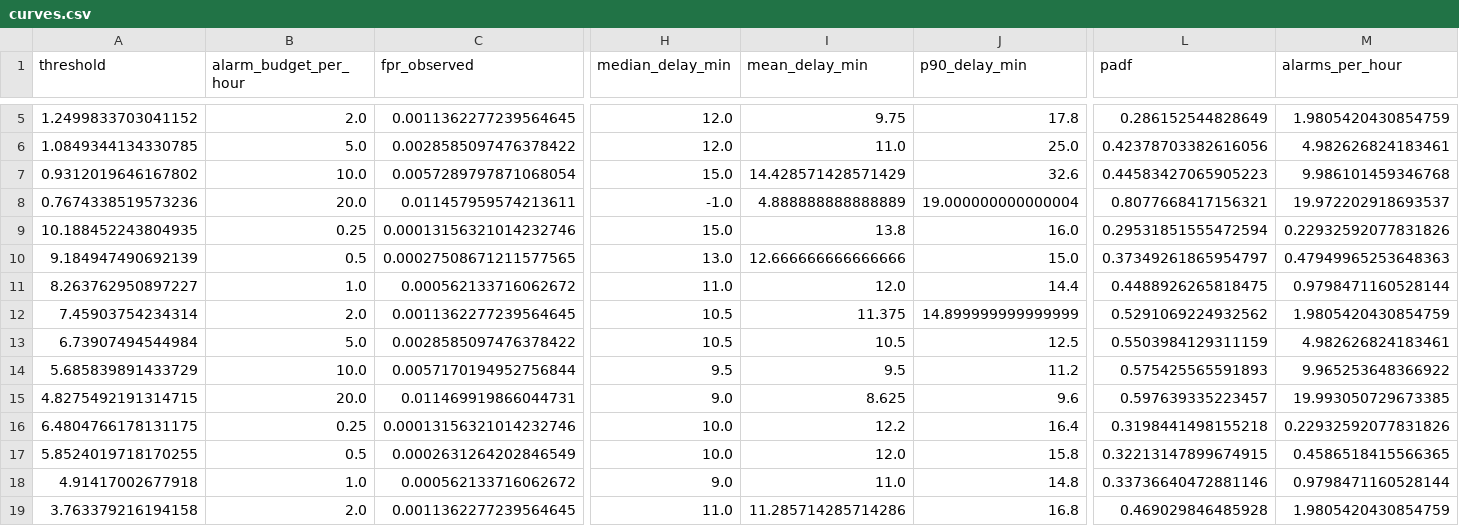
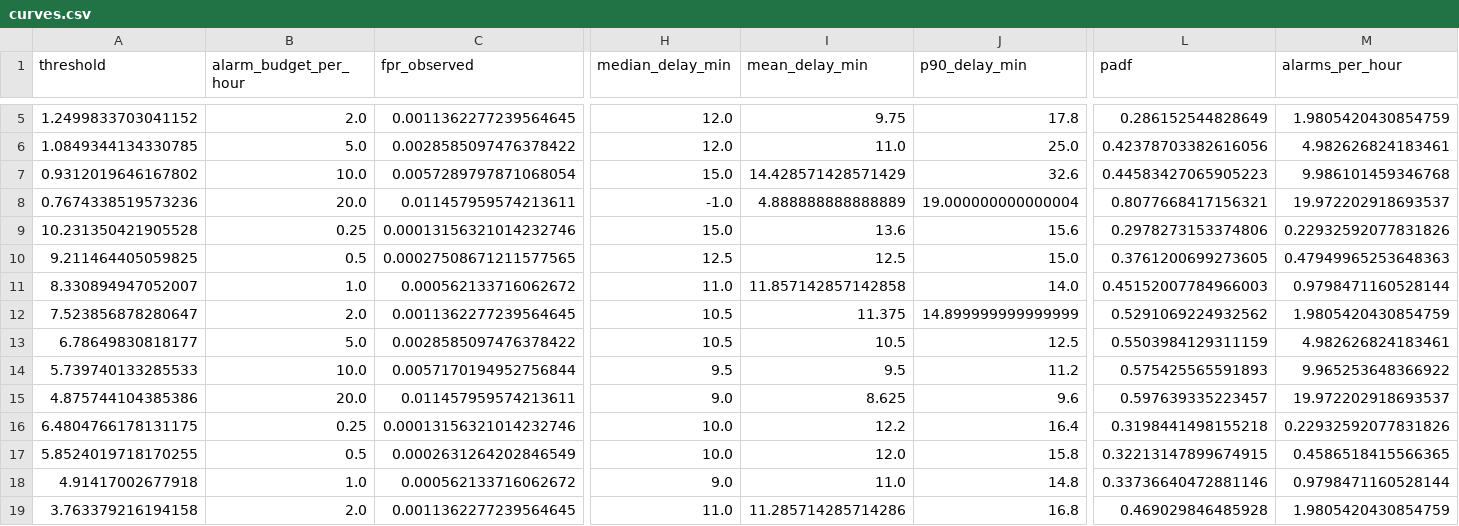
Before and after one commit to UnSk1LLe/stad-anomaly-detection-benchmark, a CSV file: reports/smoke/curves.csv, drawn as a sheet; only a part is shown, gaps mark what is left out; the diff names each change by its address in the sheet, - before the commit and + after, or states it on an @@ line.

```diff
--- a/reports/smoke/curves.csv
+++ b/reports/smoke/curves.csv
-A9 (threshold): 10.188452243804935
+A9 (threshold): 10.231350421905528
-I9 (mean_delay_min): 13.8
+I9 (mean_delay_min): 13.6
-J9 (p90_delay_min): 16.0
+J9 (p90_delay_min): 15.6
-L9 (padf): 0.29531851555472594
+L9 (padf): 0.2978273153374806
-A10 (threshold): 9.184947490692139
+A10 (threshold): 9.211464405059825
-H10 (median_delay_min): 13.0
+H10 (median_delay_min): 12.5
-I10 (mean_delay_min): 12.666666666666666
+I10 (mean_delay_min): 12.5
-L10 (padf): 0.37349261865954797
+L10 (padf): 0.3761200699273605
-A11 (threshold): 8.263762950897227
+A11 (threshold): 8.330894947052007
-I11 (mean_delay_min): 12.0
+I11 (mean_delay_min): 11.857142857142858
-J11 (p90_delay_min): 14.4
+J11 (p90_delay_min): 14.0
-L11 (padf): 0.4488926265818475
+L11 (padf): 0.45152007784966003
-A12 (threshold): 7.45903754234314
+A12 (threshold): 7.523856878280647
-A13 (threshold): 6.73907494544984
+A13 (threshold): 6.78649830818177
-A14 (threshold): 5.685839891433729
+A14 (threshold): 5.739740133285533
-A15 (threshold): 4.8275492191314715
+A15 (threshold): 4.875744104385386
-C15 (fpr_observed): 0.011469919866044731
+C15 (fpr_observed): 0.011457959574213611
-M15 (alarms_per_hour): 19.993050729673385
+M15 (alarms_per_hour): 19.972202918693537
```
Also changed, not shown: reports/smoke/runs.csv, reports/smoke/tables/fig02_operating_curves.csv, 7 other files.
